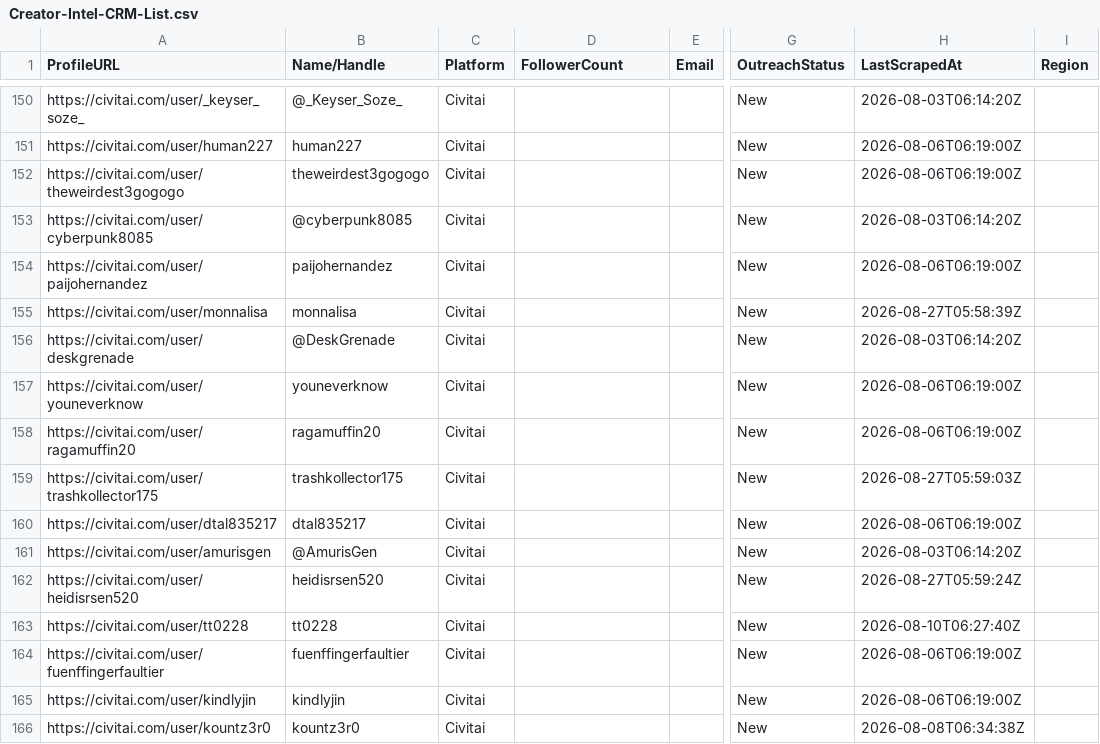
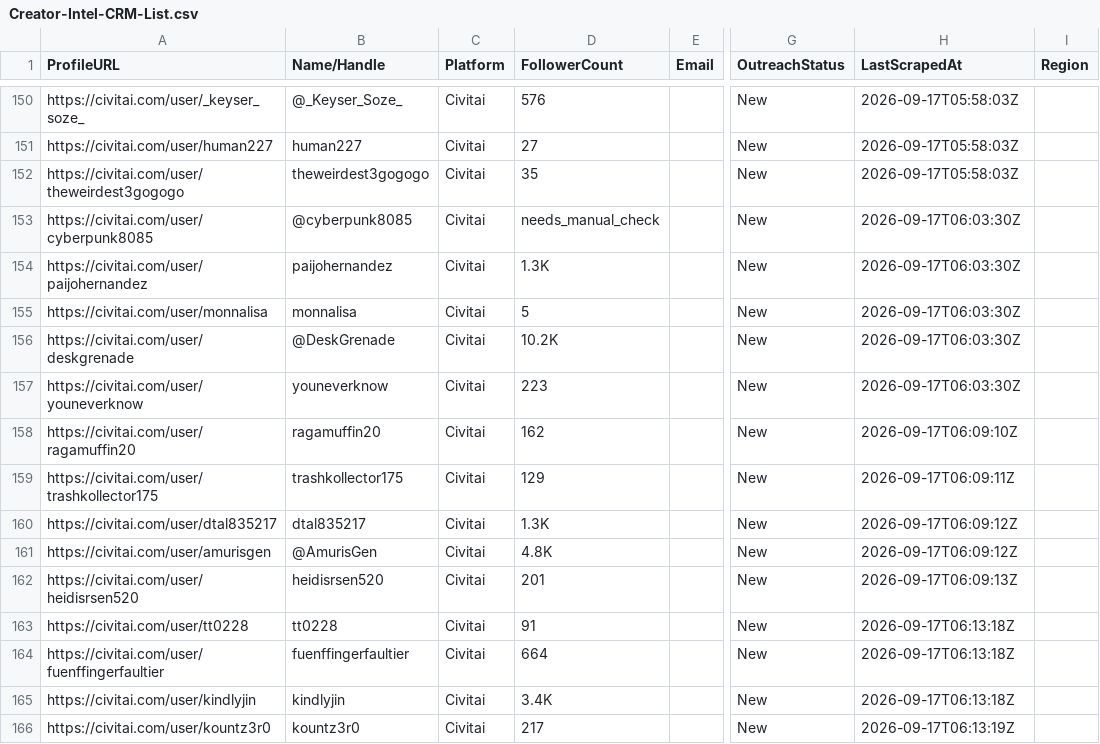
Before and after one commit to apiz23/content-creator-system, a CSV file: data/Creator-Intel-CRM-List.csv, drawn as a sheet; only a part is shown, gaps mark what is left out; the diff covers the shown part only; the diff names each change by its address in the sheet, - before the commit and + after, or states it on an @@ line.

```diff
--- a/data/Creator-Intel-CRM-List.csv
+++ b/data/Creator-Intel-CRM-List.csv
-D150 (FollowerCount): (empty)
+D150 (FollowerCount): 576
-H150 (LastScrapedAt): 2026-08-03T06:14:20Z
+H150 (LastScrapedAt): 2026-09-17T05:58:03Z
-D151 (FollowerCount): (empty)
+D151 (FollowerCount): 27
-H151:H152 (LastScrapedAt): 2026-08-06T06:19:00Z
+H151:H152 (LastScrapedAt): 2026-09-17T05:58:03Z
-D152 (FollowerCount): (empty)
+D152 (FollowerCount): 35
-D153 (FollowerCount): (empty)
+D153 (FollowerCount): needs_manual_check
-H153 (LastScrapedAt): 2026-08-03T06:14:20Z
+H153 (LastScrapedAt): 2026-09-17T06:03:30Z
-D154 (FollowerCount): (empty)
+D154 (FollowerCount): 1.3K
-H154 (LastScrapedAt): 2026-08-06T06:19:00Z
+H154 (LastScrapedAt): 2026-09-17T06:03:30Z
-D155 (FollowerCount): (empty)
+D155 (FollowerCount): 5
-H155 (LastScrapedAt): 2026-08-27T05:58:39Z
+H155 (LastScrapedAt): 2026-09-17T06:03:30Z
-D156 (FollowerCount): (empty)
+D156 (FollowerCount): 10.2K
-H156 (LastScrapedAt): 2026-08-03T06:14:20Z
+H156 (LastScrapedAt): 2026-09-17T06:03:30Z
-D157 (FollowerCount): (empty)
+D157 (FollowerCount): 223
-H157 (LastScrapedAt): 2026-08-06T06:19:00Z
+H157 (LastScrapedAt): 2026-09-17T06:03:30Z
-D158 (FollowerCount): (empty)
+D158 (FollowerCount): 162
-H158 (LastScrapedAt): 2026-08-06T06:19:00Z
+H158 (LastScrapedAt): 2026-09-17T06:09:10Z
-D159 (FollowerCount): (empty)
+D159 (FollowerCount): 129
-H159 (LastScrapedAt): 2026-08-27T05:59:03Z
+H159 (LastScrapedAt): 2026-09-17T06:09:11Z
-D160 (FollowerCount): (empty)
+D160 (FollowerCount): 1.3K
-H160 (LastScrapedAt): 2026-08-06T06:19:00Z
+H160 (LastScrapedAt): 2026-09-17T06:09:12Z
-D161 (FollowerCount): (empty)
+D161 (FollowerCount): 4.8K
-H161 (LastScrapedAt): 2026-08-03T06:14:20Z
+H161 (LastScrapedAt): 2026-09-17T06:09:12Z
-D162 (FollowerCount): (empty)
+D162 (FollowerCount): 201
-H162 (LastScrapedAt): 2026-08-27T05:59:24Z
+H162 (LastScrapedAt): 2026-09-17T06:09:13Z
-D163 (FollowerCount): (empty)
+D163 (FollowerCount): 91
-H163 (LastScrapedAt): 2026-08-10T06:27:40Z
+H163 (LastScrapedAt): 2026-09-17T06:13:18Z
-D164 (FollowerCount): (empty)
+D164 (FollowerCount): 664
-H164:H165 (LastScrapedAt): 2026-08-06T06:19:00Z
+H164:H165 (LastScrapedAt): 2026-09-17T06:13:18Z
-D165 (FollowerCount): (empty)
+D165 (FollowerCount): 3.4K
-D166 (FollowerCount): (empty)
+D166 (FollowerCount): 217
-H166 (LastScrapedAt): 2026-08-08T06:34:38Z
+H166 (LastScrapedAt): 2026-09-17T06:13:19Z
```
Also changed, not shown: 136 edited cells elsewhere in this file.
